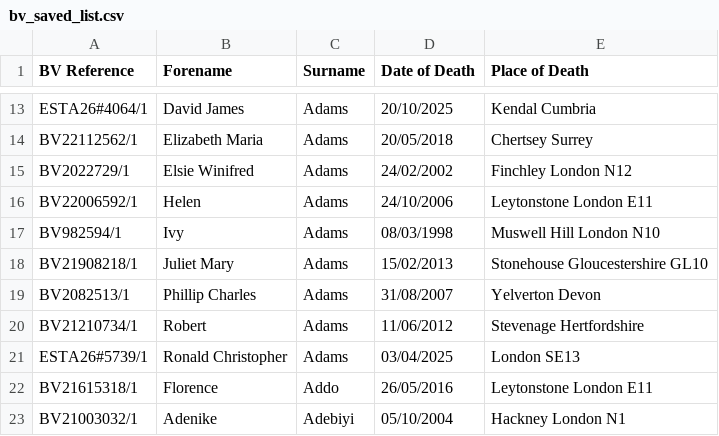
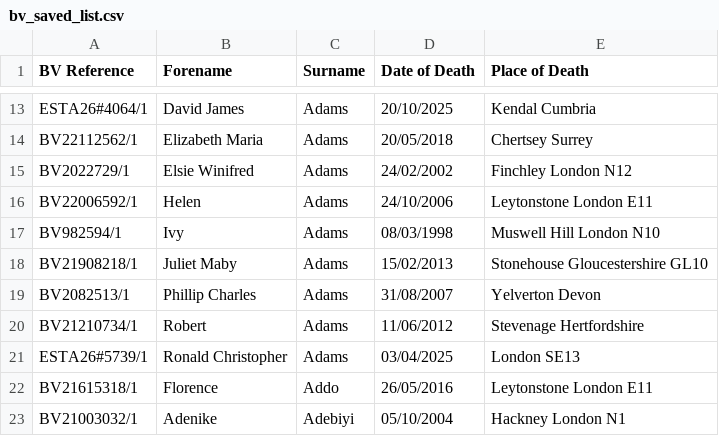
Before and after one commit to FWLPython/bv-moniter, a CSV file: bv_saved_list.csv, drawn as a sheet; only a part is shown, gaps mark what is left out.

Commit message:
Update bv_saved_list.csv

```diff
--- a/bv_saved_list.csv
+++ b/bv_saved_list.csv
@@ -17,3 +17,3 @@ BV22006592/1,Helen,Adams,24/10/2006,Leytonstone  London E11
 BV982594/1,Ivy,Adams,08/03/1998,Muswell Hill  London N10
-BV21908218/1,Juliet Mary,Adams,15/02/2013,Stonehouse  Gloucestershire  GL10
+BV21908218/1,Juliet Maby,Adams,15/02/2013,Stonehouse  Gloucestershire  GL10
 BV2082513/1,Phillip Charles,Adams,31/08/2007,Yelverton  Devon
```
